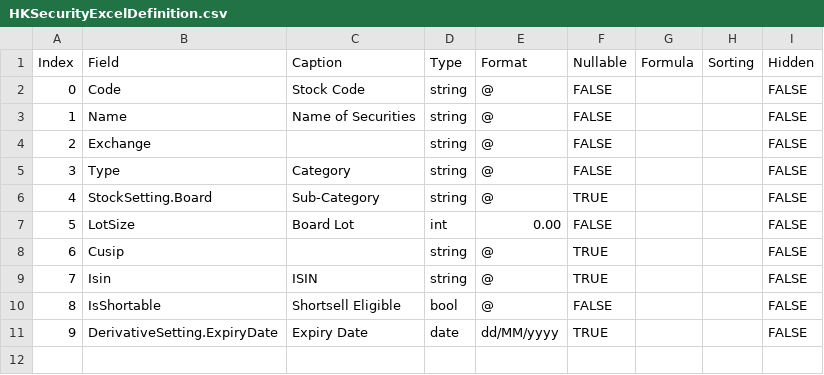
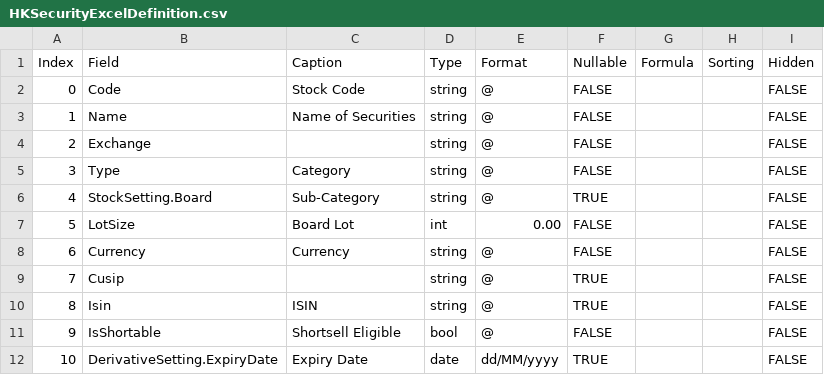
Before and after one commit to shadowaltar/TradeSolution, a CSV file: TradeDataCore/StaticData/HKSecurityExcelDefinition.csv, drawn as a sheet; addresses are those after the commit; the diff names each change by its address in the sheet, - before the commit and + after, or states it on an @@ line.

```diff
--- a/TradeDataCore/StaticData/HKSecurityExcelDefinition.csv
+++ b/TradeDataCore/StaticData/HKSecurityExcelDefinition.csv
+row 8: 6 | Currency | Currency | string | @ | FALSE |  |  | FALSE
@@ column A (Index) renumbered from row 9 down @@
```
Also changed, not shown: 16 other files.
